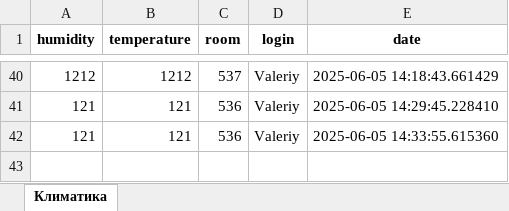
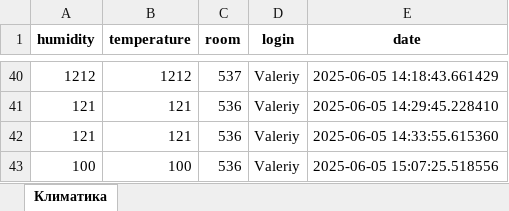
Before and after one commit to Valeriy1990/server_for_app, an Excel workbook: data.xlsx, sheet Климатика, drawn as a sheet; only a part is shown, gaps mark what is left out; values as stored, in another font and other column widths than the file's, no borders; the diff names each change by its address in the sheet, - before the commit and + after, or states it on an @@ line.

```diff
--- a/data.xlsx (sheet Климатика)
+++ b/data.xlsx (sheet Климатика)
+row 43: 100 | 100 | 536 | Valeriy | 2025-06-05 15:07:25.518556
```
Also changed, not shown: 3 other files.
